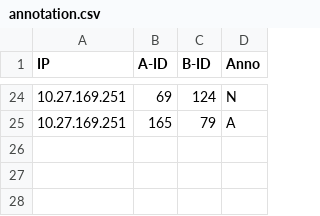
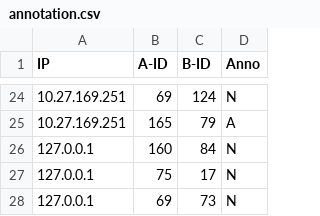
Before and after one commit to baiyanlali/MarioWeb, a CSV file: data/annotation.csv, drawn as a sheet; only a part is shown, gaps mark what is left out; the diff names each change by its address in the sheet, - before the commit and + after, or states it on an @@ line.

```diff
--- a/data/annotation.csv
+++ b/data/annotation.csv
+row 26: 127.0.0.1 | 160 | 84 | N
+row 27: 127.0.0.1 | 75 | 17 | N
+row 28: 127.0.0.1 | 69 | 73 | N
```
Also changed, not shown: data/questionare.csv, 6 other files.
